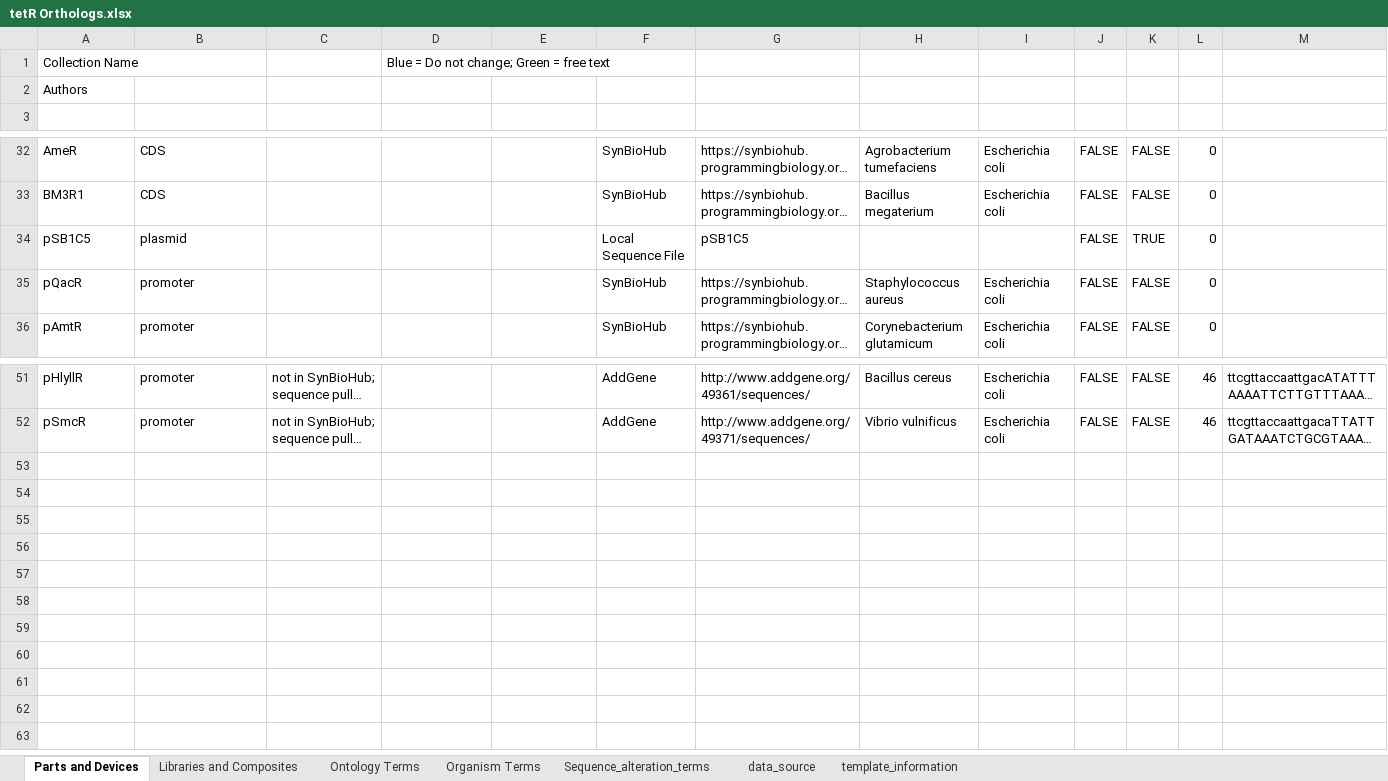
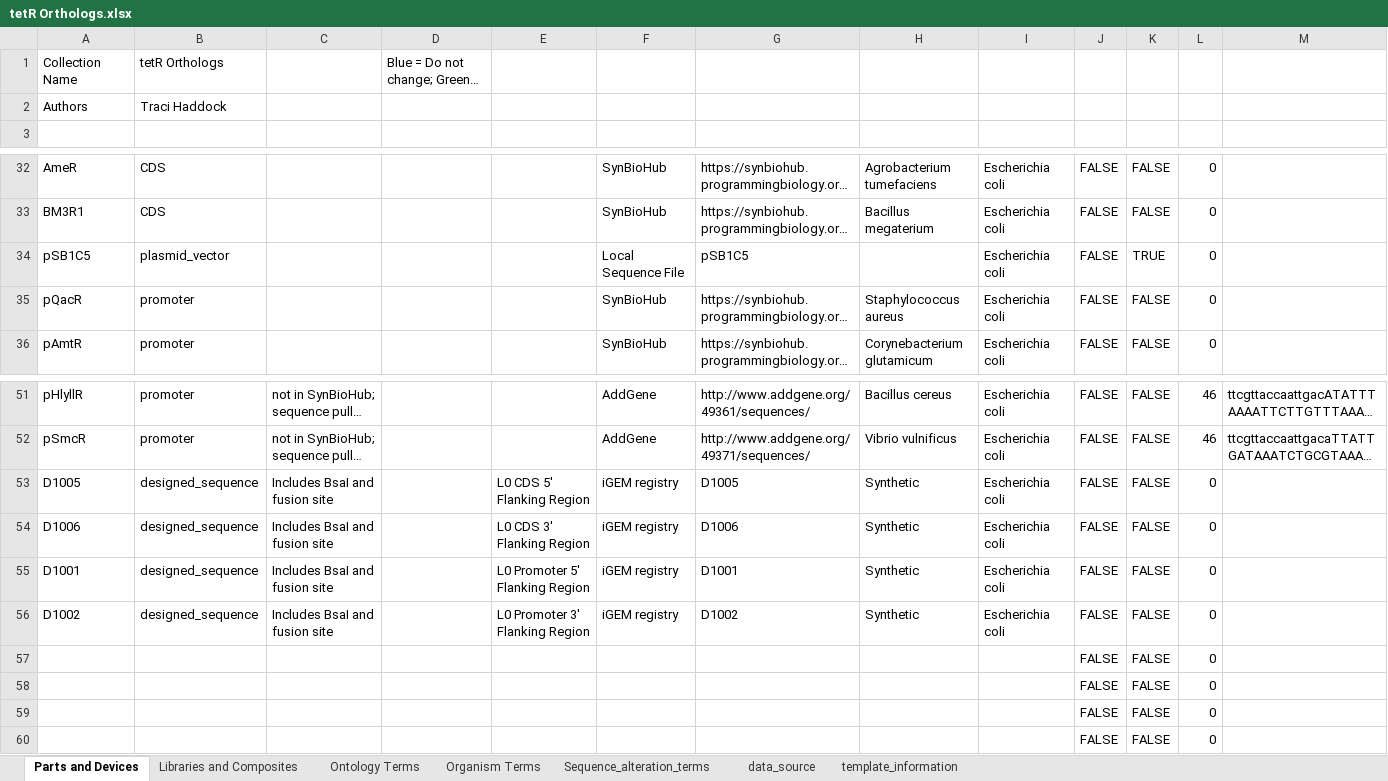
Before and after one commit to iGEM-Engineering/iGEM-distribution, an Excel workbook: tetR Orthologs/tetR Orthologs.xlsx, sheet Parts and Devices, drawn as a sheet; only a part is shown, gaps mark what is left out; long unchanged cells end in …; values as stored, in another font and other column widths than the file's, no cell formats; table styles not drawn; the diff names each change by its address in the sheet, - before the commit and + after, or states it on an @@ line.

Commit message:
replaced original xlsx with updated one with data validation, added in flanking regions, added pSB1C5.gb

```diff
--- a/tetR Orthologs/tetR Orthologs.xlsx (sheet Parts and Devices)
+++ b/tetR Orthologs/tetR Orthologs.xlsx (sheet Parts and Devices)
-B1: (empty)
+B1: tetR Orthologs
-B2: (empty)
+B2: Traci Haddock
-B34: plasmid
+B34: plasmid_vector
-I34: (empty)
+I34: Escherichia coli
+row 53: D1005 | designed_sequence | Includes BsaI and fusion site |  | L0 CDS 5' Flanking Region | iGEM registry | D1005 | Synthetic | Escherichia coli | FALSE | FALSE | 0
+row 54: D1006 | designed_sequence | Includes BsaI and fusion site |  | L0 CDS 3' Flanking Region | iGEM registry | D1006 | Synthetic | Escherichia coli | FALSE | FALSE | 0
+row 55: D1001 | designed_sequence | Includes BsaI and fusion site |  | L0 Promoter 5' Flanking Region | iGEM registry | D1001 | Synthetic | Escherichia coli | FALSE | FALSE | 0
+row 56: D1002 | designed_sequence | Includes BsaI and fusion site |  | L0 Promoter 3' Flanking Region | iGEM registry | D1002 | Synthetic | Escherichia coli | FALSE | FALSE | 0
+row 57:  |  |  |  |  |  |  |  |  | FALSE | FALSE | 0
+row 58:  |  |  |  |  |  |  |  |  | FALSE | FALSE | 0
+row 59:  |  |  |  |  |  |  |  |  | FALSE | FALSE | 0
+row 60:  |  |  |  |  |  |  |  |  | FALSE | FALSE | 0
```
Also changed, not shown: sheet data_source, sheet Libraries and Composites, sheet template_information, cell formats, formulas that keep their value, 2 other files.
